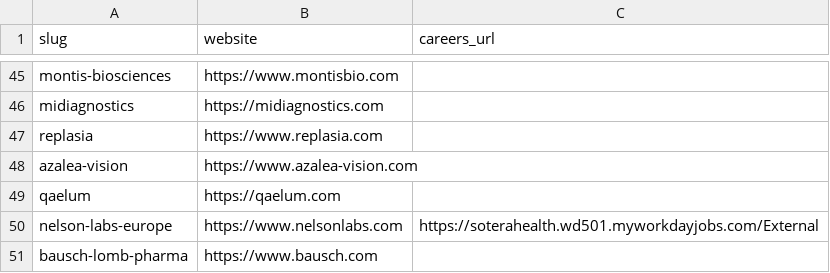
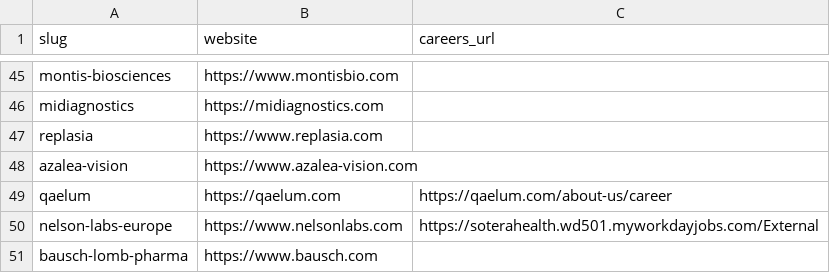
Before and after one commit to Benoitdw/ananas_backend, a CSV file: data/company-web.csv, drawn as a sheet; only a part is shown, gaps mark what is left out.

```diff
--- a/data/company-web.csv
+++ b/data/company-web.csv
@@ -48,3 +48,3 @@ replasia,https://www.replasia.com,
 azalea-vision,https://www.azalea-vision.com,
-qaelum,https://qaelum.com,
+qaelum,https://qaelum.com,https://qaelum.com/about-us/career
 nelson-labs-europe,https://www.nelsonlabs.com,https://soterahealth.wd501.myworkdayjobs.com/External
```
Also changed, not shown: 2 other files.
